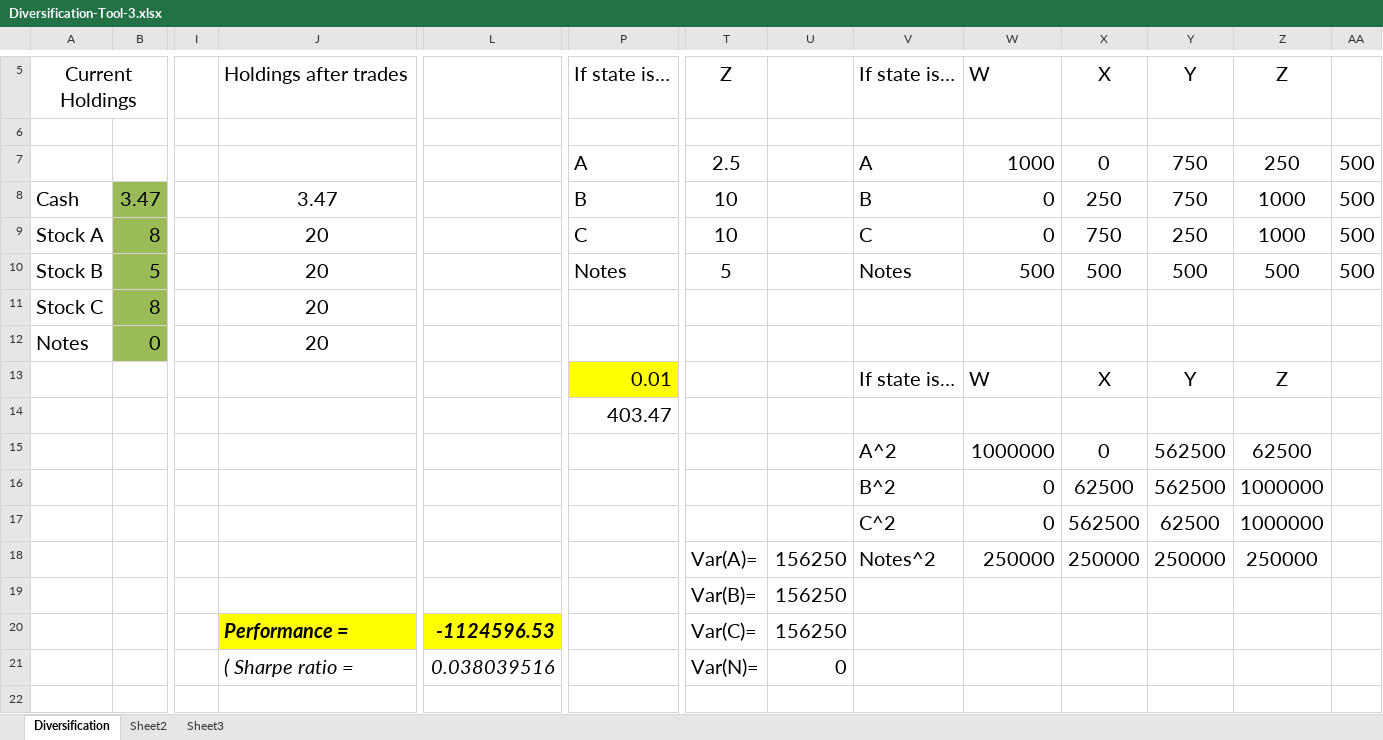
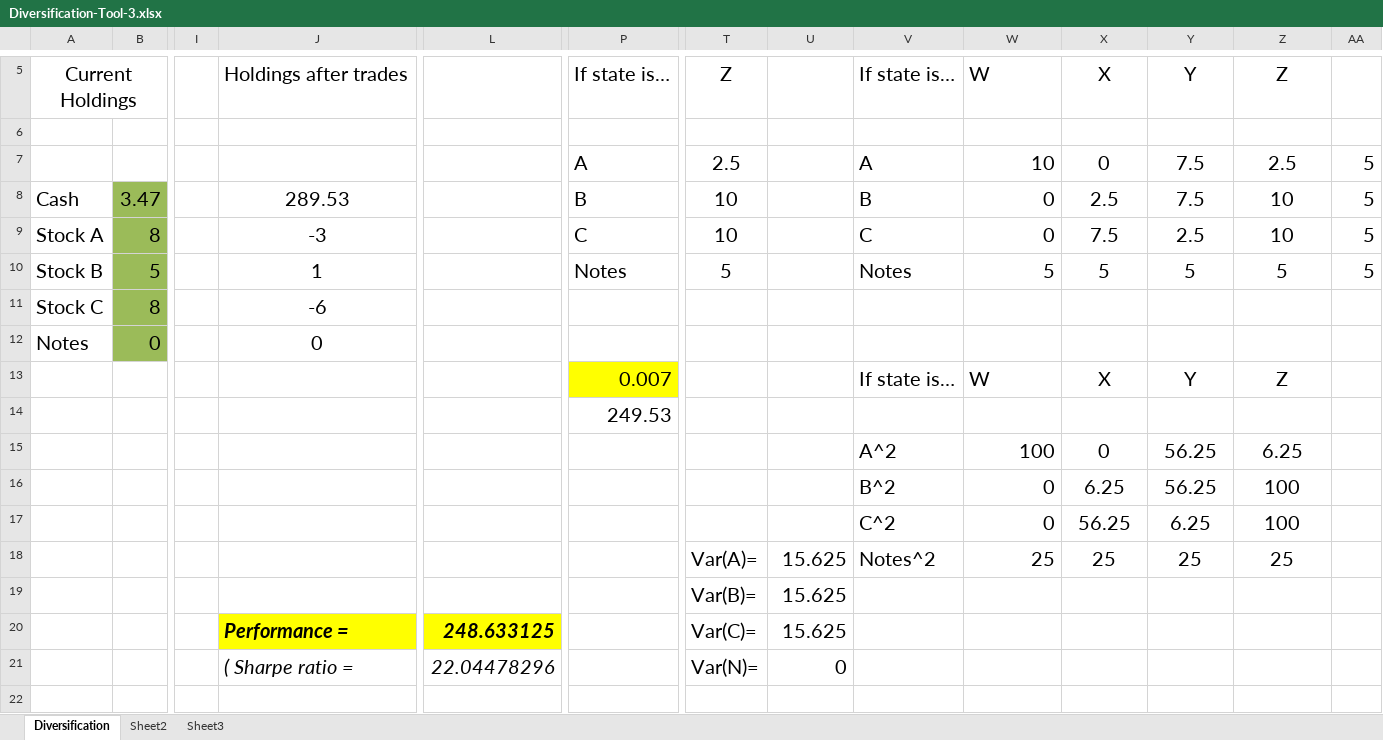
Before and after one commit to extragravee/algo-trading, an Excel workbook: PyCharm Projects/3. assignment_2/Diversification-Tool-3.xlsx, sheet Diversification, drawn as a sheet; only a part is shown, gaps mark what is left out; values as stored, in another font and other column widths than the file's, no borders; removed rows and columns are numbered as before the commit, all else as after; rows hold the shown columns only; the diff covers the shown part only; the diff names each change by its address in the sheet, - before the commit and + after, or states it on an @@ line.

```diff
--- a/PyCharm Projects/3. assignment_2/Diversification-Tool-3.xlsx (sheet Diversification)
+++ b/PyCharm Projects/3. assignment_2/Diversification-Tool-3.xlsx (sheet Diversification)
-W7: 1000
+W7: 10
-Y7:Y8: 750
+Y7:Y8: 7.5
-Z7: 250
+Z7: 2.5
-AA7:AA10: 500
+AA7:AA10: 5
-J8: 3.47
+J8: 289.53
-X8: 250
+X8: 2.5
-Z8:Z9: 1000
+Z8:Z9: 10
-J9: 20
+J9: -3
-X9: 750
+X9: 7.5
-Y9: 250
+Y9: 2.5
-J10: 20
+J10: 1
-W10: 500
+W10: 5
-X10: 500
+X10: 5
-Y10: 500
+Y10: 5
-Z10: 500
+Z10: 5
-J11: 20
+J11: -6
-J12: 20
+J12: 0
-P13: 0.01
+P13: 0.007
-P14: 403.47
+P14: 249.53
-row 15:  |  |  |  |  |  |  |  | A^2 | 1000000 | 0 | 562500 | 62500
-row 16:  |  |  |  |  |  |  |  | B^2 | 0 | 62500 | 562500 | 1000000
-row 17:  |  |  |  |  |  |  |  | C^2 | 0 | 562500 | 62500 | 1000000
-row 18:  |  |  |  |  |  | Var(A)= | 156250 | Notes^2 | 250000 | 250000 | 250000 | 250000
-row 19:  |  |  |  |  |  | Var(B)= | 156250
-row 20:  |  |  | Performance = | -1124596.53 |  | Var(C)= | 156250
+row 15:  |  |  |  |  |  |  |  | A^2 | 100 | 0 | 56.25 | 6.25
+row 16:  |  |  |  |  |  |  |  | B^2 | 0 | 6.25 | 56.25 | 100
+row 17:  |  |  |  |  |  |  |  | C^2 | 0 | 56.25 | 6.25 | 100
+row 18:  |  |  |  |  |  | Var(A)= | 15.625 | Notes^2 | 25 | 25 | 25 | 25
+row 19:  |  |  |  |  |  | Var(B)= | 15.625
+row 20:  |  |  | Performance = | 248.633125 |  | Var(C)= | 15.625
-L21: 0.038039516
+L21: 22.04478296
```
Also changed, not shown: 4 edited cells elsewhere in this sheet, 1 other file.
